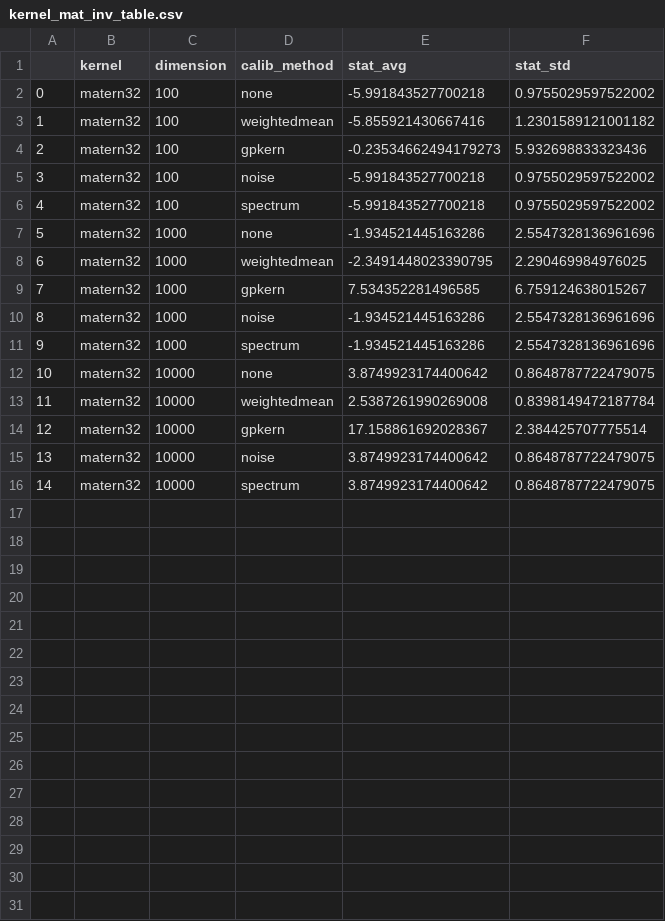
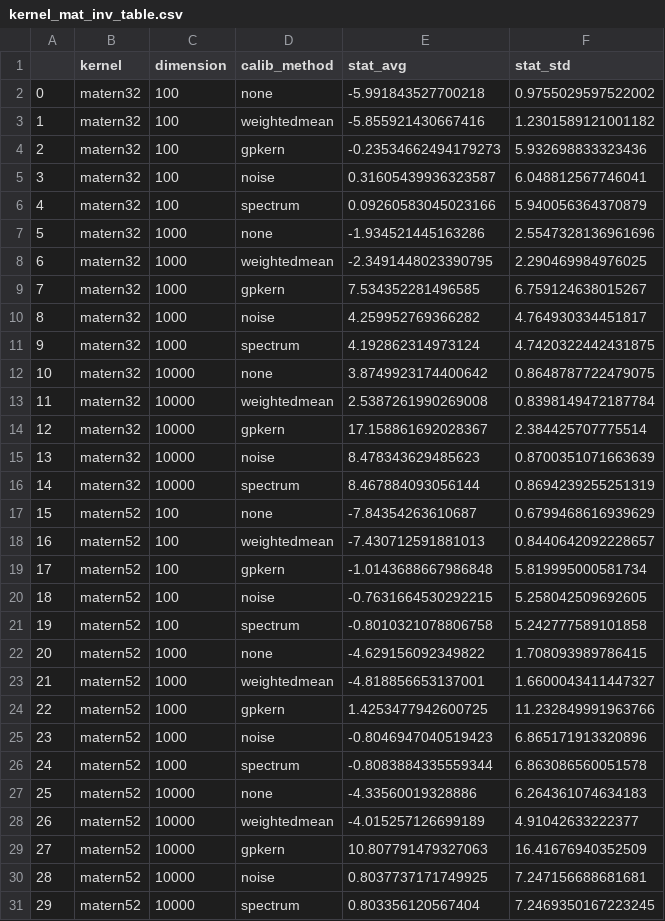
Before and after one commit to JonathanWenger/probabilistic-linear-solvers-for-ml, a CSV file: experiments/tables/kernel_mat_inv_table.csv, drawn as a sheet; only a part is shown; the diff covers the shown part only.

Commit message:
reran calibration experiment

```diff
--- a/experiments/tables/kernel_mat_inv_table.csv
+++ b/experiments/tables/kernel_mat_inv_table.csv
@@ -4,4 +4,4 @@
 2,matern32,100,gpkern,-0.23534662494179273,5.932698833323436
-3,matern32,100,noise,-5.991843527700218,0.9755029597522002
-4,matern32,100,spectrum,-5.991843527700218,0.9755029597522002
+3,matern32,100,noise,0.31605439936323587,6.048812567746041
+4,matern32,100,spectrum,0.09260583045023166,5.940056364370879
 5,matern32,1000,none,-1.934521445163286,2.5547328136961696
@@ -9,4 +9,4 @@
 7,matern32,1000,gpkern,7.534352281496585,6.759124638015267
-8,matern32,1000,noise,-1.934521445163286,2.5547328136961696
-9,matern32,1000,spectrum,-1.934521445163286,2.5547328136961696
+8,matern32,1000,noise,4.259952769366282,4.764930334451817
+9,matern32,1000,spectrum,4.192862314973124,4.7420322442431875
 10,matern32,10000,none,3.8749923174400642,0.8648787722479075
@@ -14,3 +14,18 @@
 12,matern32,10000,gpkern,17.158861692028367,2.384425707775514
-13,matern32,10000,noise,3.8749923174400642,0.8648787722479075
-14,matern32,10000,spectrum,3.8749923174400642,0.8648787722479075
+13,matern32,10000,noise,8.478343629485623,0.8700351071663639
+14,matern32,10000,spectrum,8.467884093056144,0.8694239255251319
+15,matern52,100,none,-7.84354263610687,0.6799468616939629
+16,matern52,100,weightedmean,-7.430712591881013,0.8440642092228657
+17,matern52,100,gpkern,-1.0143688667986848,5.819995000581734
+18,matern52,100,noise,-0.7631664530292215,5.258042509692605
+19,matern52,100,spectrum,-0.8010321078806758,5.242777589101858
+20,matern52,1000,none,-4.629156092349822,1.708093989786415
+21,matern52,1000,weightedmean,-4.818856653137001,1.6600043411447327
+22,matern52,1000,gpkern,1.4253477942600725,11.232849991963766
+23,matern52,1000,noise,-0.8046947040519423,6.865171913320896
+24,matern52,1000,spectrum,-0.8083884335559344,6.863086560051578
+25,matern52,10000,none,-4.33560019328886,6.264361074634183
+26,matern52,10000,weightedmean,-4.015257126699189,4.91042633222377
+27,matern52,10000,gpkern,10.807791479327063,16.41676940352509
+28,matern52,10000,noise,0.8037737171749925,7.247156688681681
+29,matern52,10000,spectrum,0.803356120567404,7.2469350167223245
```
Also changed, not shown: 15 added rows elsewhere in this file, 3 other files.
